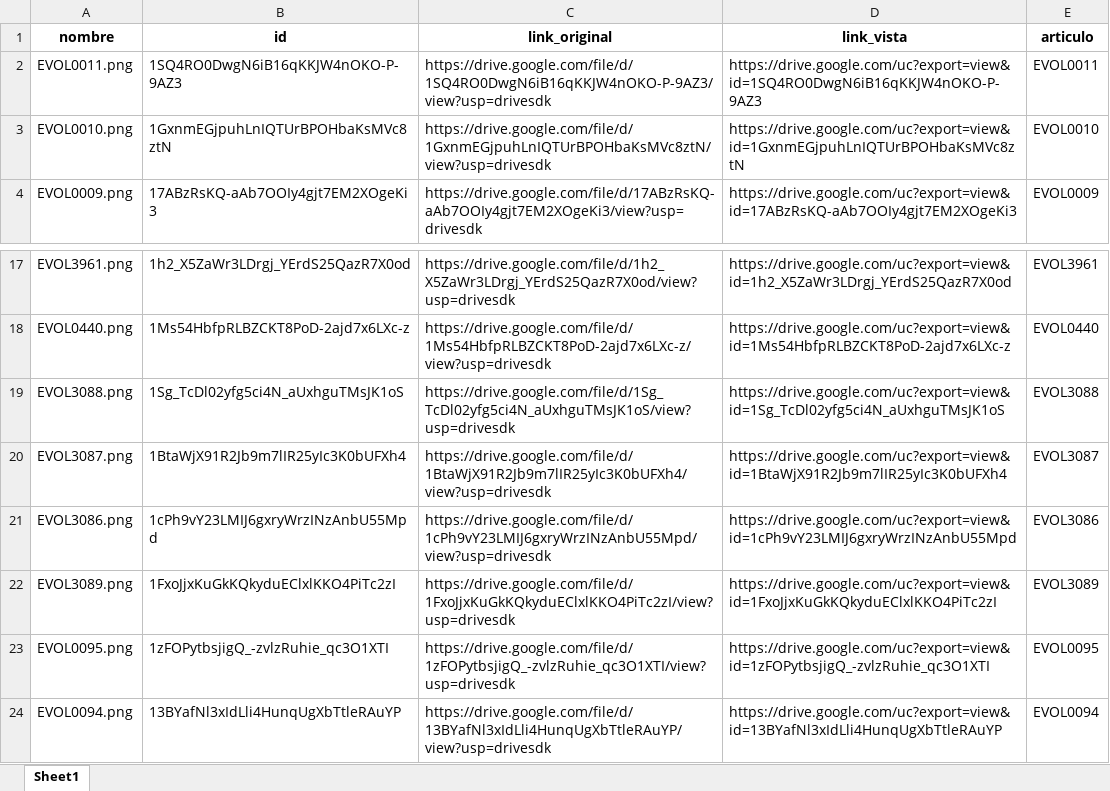
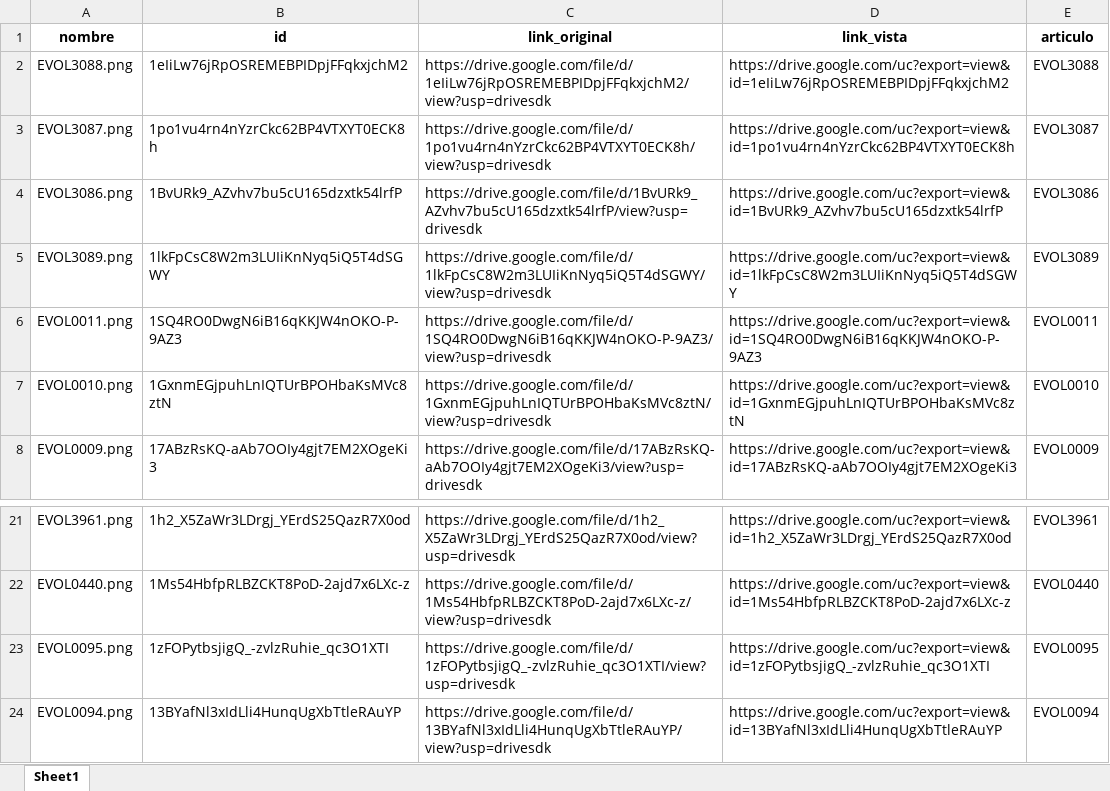
Before and after one commit to ferremax-cat/pinterest-f, an Excel workbook: imagenes_drive.xlsx, sheet Sheet1, drawn as a sheet; only a part is shown, gaps mark what is left out; values as stored, in another font and other column widths than the file's, no borders; removed rows and columns are numbered as before the commit, all else as after; the diff names each change by its address in the sheet, - before the commit and + after, or states it on an @@ line.

```diff
--- a/imagenes_drive.xlsx (sheet Sheet1)
+++ b/imagenes_drive.xlsx (sheet Sheet1)
+row 2: EVOL3088.png | 1eIiLw76jRpOSREMEBPIDpjFFqkxjchM2 | https://drive.google.com/file/d/1eIiLw76jRpOSREMEBPIDpjFFqkxjchM2/view?usp=drivesdk | https://drive.google.com/uc?export=view&id=1eIiLw76jRpOSREMEBPIDpjFFqkxjchM2 | EVOL3088
+row 3: EVOL3087.png | 1po1vu4rn4nYzrCkc62BP4VTXYT0ECK8h | https://drive.google.com/file/d/1po1vu4rn4nYzrCkc62BP4VTXYT0ECK8h/view?usp=drivesdk | https://drive.google.com/uc?export=view&id=1po1vu4rn4nYzrCkc62BP4VTXYT0ECK8h | EVOL3087
+row 4: EVOL3086.png | 1BvURk9_AZvhv7bu5cU165dzxtk54lrfP | https://drive.google.com/file/d/1BvURk9_AZvhv7bu5cU165dzxtk54lrfP/view?usp=drivesdk | https://drive.google.com/uc?export=view&id=1BvURk9_AZvhv7bu5cU165dzxtk54lrfP | EVOL3086
+row 5: EVOL3089.png | 1lkFpCsC8W2m3LUIiKnNyq5iQ5T4dSGWY | https://drive.google.com/file/d/1lkFpCsC8W2m3LUIiKnNyq5iQ5T4dSGWY/view?usp=drivesdk | https://drive.google.com/uc?export=view&id=1lkFpCsC8W2m3LUIiKnNyq5iQ5T4dSGWY | EVOL3089
-row 19: EVOL3088.png | 1Sg_TcDl02yfg5ci4N_aUxhguTMsJK1oS | https://drive.google.com/file/d/1Sg_TcDl02yfg5ci4N_aUxhguTMsJK1oS/view?usp=drivesdk | https://drive.google.com/uc?export=view&id=1Sg_TcDl02yfg5ci4N_aUxhguTMsJK1oS | EVOL3088
-row 20: EVOL3087.png | 1BtaWjX91R2Jb9m7lIR25yIc3K0bUFXh4 | https://drive.google.com/file/d/1BtaWjX91R2Jb9m7lIR25yIc3K0bUFXh4/view?usp=drivesdk | https://drive.google.com/uc?export=view&id=1BtaWjX91R2Jb9m7lIR25yIc3K0bUFXh4 | EVOL3087
-row 21: EVOL3086.png | 1cPh9vY23LMIJ6gxryWrzINzAnbU55Mpd | https://drive.google.com/file/d/1cPh9vY23LMIJ6gxryWrzINzAnbU55Mpd/view?usp=drivesdk | https://drive.google.com/uc?export=view&id=1cPh9vY23LMIJ6gxryWrzINzAnbU55Mpd | EVOL3086
-row 22: EVOL3089.png | 1FxoJjxKuGkKQkyduEClxlKKO4PiTc2zI | https://drive.google.com/file/d/1FxoJjxKuGkKQkyduEClxlKKO4PiTc2zI/view?usp=drivesdk | https://drive.google.com/uc?export=view&id=1FxoJjxKuGkKQkyduEClxlKKO4PiTc2zI | EVOL3089
```
Also changed, not shown: 4 other files.
